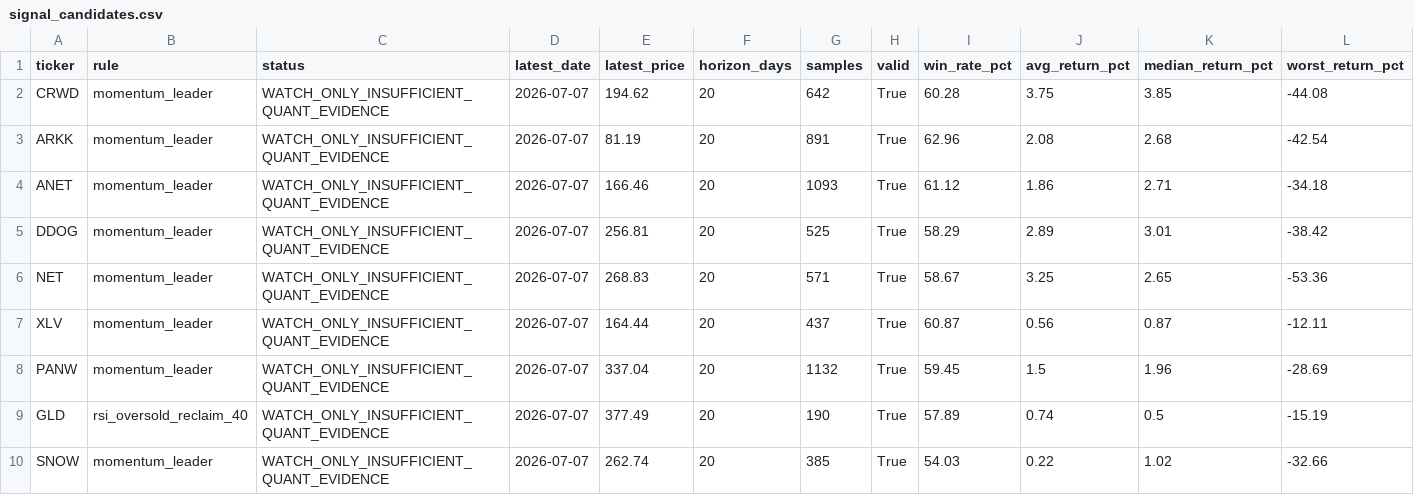
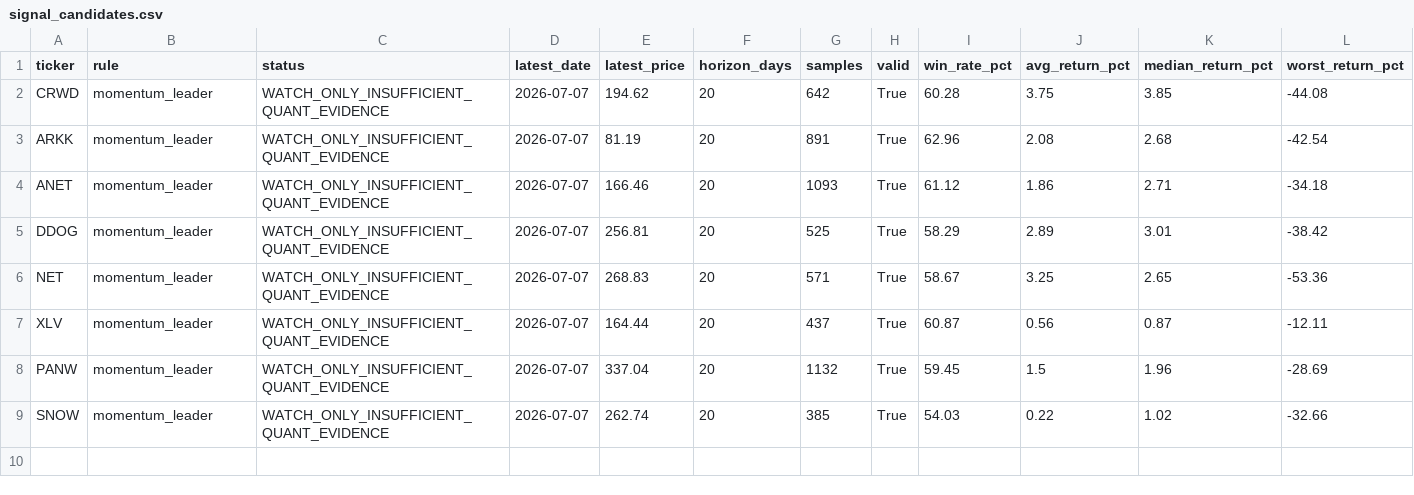
Before and after one commit to eason1232123/eason-quant-cloud-sync, a CSV file: docs/signal_candidates.csv, drawn as a sheet; only a part is shown; rows hold the shown columns only; the diff names each change by its address in the sheet, - before the commit and + after, or states it on an @@ line.

```diff
--- a/docs/signal_candidates.csv
+++ b/docs/signal_candidates.csv
-row 9: GLD | rsi_oversold_reclaim_40 | WATCH_ONLY_INSUFFICIENT_QUANT_EVIDENCE | 2026-07-07 | 377.49 | 20 | 190 | True | 57.89 | 0.74 | 0.5 | -15.19
```
Also changed, not shown: docs/AAPL_daily.csv, docs/GOOGL_daily.csv, 30 other files.
